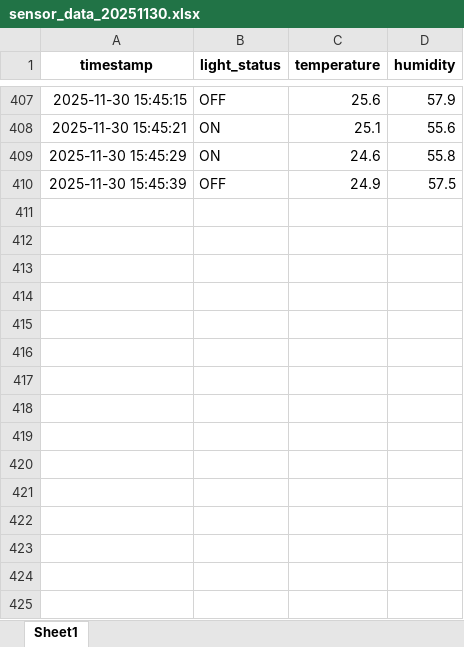
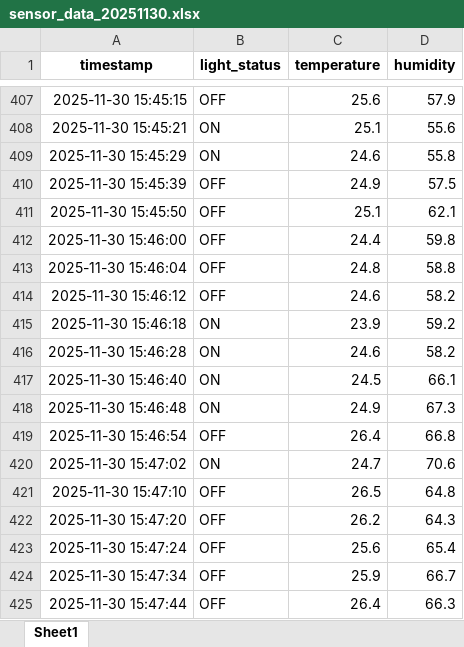
Before and after one commit to minket06/2025_10_26_Chihlee_Pi_Pico, an Excel workbook: lesson 6/sensor_data_20251130.xlsx, sheet Sheet1, drawn as a sheet; only a part is shown, gaps mark what is left out; values as stored, in another font and other column widths than the file's, no borders; the diff names each change by its address in the sheet, - before the commit and + after, or states it on an @@ line.

```diff
--- a/lesson 6/sensor_data_20251130.xlsx (sheet Sheet1)
+++ b/lesson 6/sensor_data_20251130.xlsx (sheet Sheet1)
+row 411: 2025-11-30 15:45:50 | OFF | 25.1 | 62.1
+row 412: 2025-11-30 15:46:00 | OFF | 24.4 | 59.8
+row 413: 2025-11-30 15:46:04 | OFF | 24.8 | 58.8
+row 414: 2025-11-30 15:46:12 | OFF | 24.6 | 58.2
+row 415: 2025-11-30 15:46:18 | ON | 23.9 | 59.2
+row 416: 2025-11-30 15:46:28 | ON | 24.6 | 58.2
+row 417: 2025-11-30 15:46:40 | ON | 24.5 | 66.1
+row 418: 2025-11-30 15:46:48 | ON | 24.9 | 67.3
+row 419: 2025-11-30 15:46:54 | OFF | 26.4 | 66.8
+row 420: 2025-11-30 15:47:02 | ON | 24.7 | 70.6
+row 421: 2025-11-30 15:47:10 | OFF | 26.5 | 64.8
+row 422: 2025-11-30 15:47:20 | OFF | 26.2 | 64.3
+row 423: 2025-11-30 15:47:24 | OFF | 25.6 | 65.4
+row 424: 2025-11-30 15:47:34 | OFF | 25.9 | 66.7
+row 425: 2025-11-30 15:47:44 | OFF | 26.4 | 66.3
```
Also changed, not shown: 1 other file.
